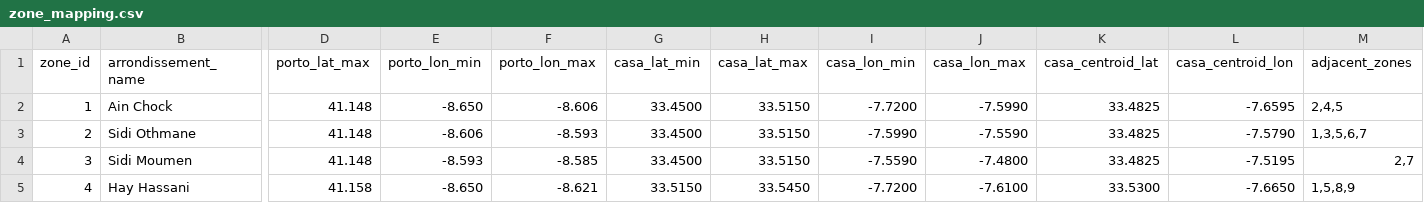
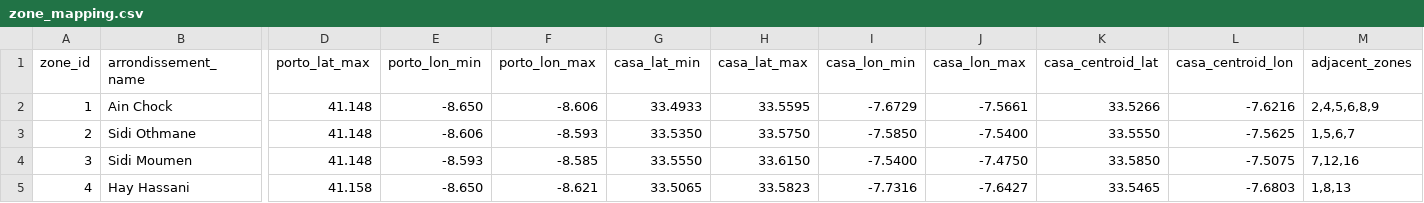
Before and after one commit to mohamedamineelabidi/Taasimm, a CSV file: data/zone_mapping.csv, drawn as a sheet; only a part is shown, gaps mark what is left out; the diff covers the shown part only; the diff names each change by its address in the sheet, - before the commit and + after, or states it on an @@ line.

```diff
--- a/data/zone_mapping.csv
+++ b/data/zone_mapping.csv
-G2 (casa_lat_min): 33.4500
+G2 (casa_lat_min): 33.4933
-H2 (casa_lat_max): 33.5150
+H2 (casa_lat_max): 33.5595
-I2 (casa_lon_min): -7.7200
+I2 (casa_lon_min): -7.6729
-J2 (casa_lon_max): -7.5990
+J2 (casa_lon_max): -7.5661
-K2 (casa_centroid_lat): 33.4825
+K2 (casa_centroid_lat): 33.5266
-L2 (casa_centroid_lon): -7.6595
+L2 (casa_centroid_lon): -7.6216
-M2 (adjacent_zones): 2,4,5
+M2 (adjacent_zones): 2,4,5,6,8,9
-G3 (casa_lat_min): 33.4500
+G3 (casa_lat_min): 33.5350
-H3 (casa_lat_max): 33.5150
+H3 (casa_lat_max): 33.5750
-I3 (casa_lon_min): -7.5990
+I3 (casa_lon_min): -7.5850
-J3 (casa_lon_max): -7.5590
+J3 (casa_lon_max): -7.5400
-K3 (casa_centroid_lat): 33.4825
+K3 (casa_centroid_lat): 33.5550
-L3 (casa_centroid_lon): -7.5790
+L3 (casa_centroid_lon): -7.5625
-M3 (adjacent_zones): 1,3,5,6,7
+M3 (adjacent_zones): 1,5,6,7
-G4 (casa_lat_min): 33.4500
+G4 (casa_lat_min): 33.5550
-H4 (casa_lat_max): 33.5150
+H4 (casa_lat_max): 33.6150
-I4 (casa_lon_min): -7.5590
+I4 (casa_lon_min): -7.5400
-J4 (casa_lon_max): -7.4800
+J4 (casa_lon_max): -7.4750
-K4 (casa_centroid_lat): 33.4825
+K4 (casa_centroid_lat): 33.5850
-L4 (casa_centroid_lon): -7.5195
+L4 (casa_centroid_lon): -7.5075
-M4 (adjacent_zones): 2,7
+M4 (adjacent_zones): 7,12,16
-G5 (casa_lat_min): 33.5150
+G5 (casa_lat_min): 33.5065
-H5 (casa_lat_max): 33.5450
+H5 (casa_lat_max): 33.5823
-I5 (casa_lon_min): -7.7200
+I5 (casa_lon_min): -7.7316
-J5 (casa_lon_max): -7.6100
+J5 (casa_lon_max): -7.6427
-K5 (casa_centroid_lat): 33.5300
+K5 (casa_centroid_lat): 33.5465
-L5 (casa_centroid_lon): -7.6650
+L5 (casa_centroid_lon): -7.6803
-M5 (adjacent_zones): 1,5,8,9
+M5 (adjacent_zones): 1,8,13
```
Also changed, not shown: 81 edited cells elsewhere in this file, data/zone_centroids.csv, 4 other files.
